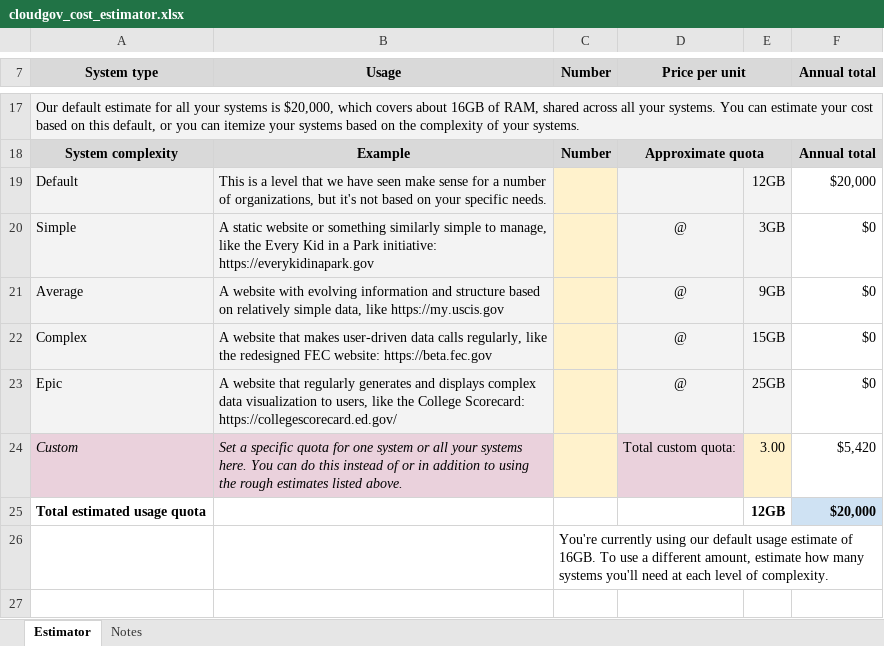
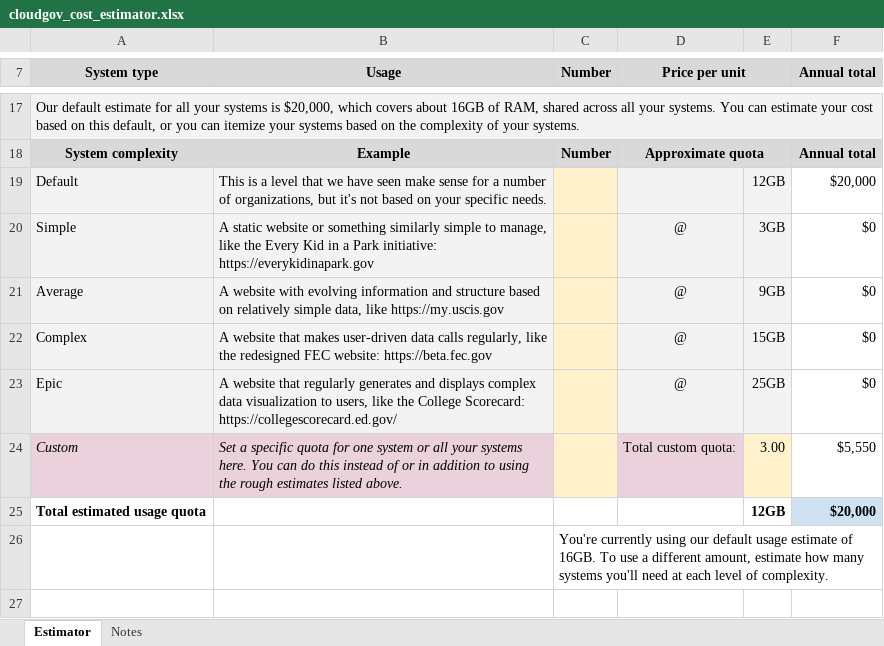
Before and after one commit to cloud-gov/cg-site, an Excel workbook: static/resources/cloudgov_cost_estimator.xlsx, sheet Estimator, drawn as a sheet; only a part is shown, gaps mark what is left out; values as stored, in another font and other column widths than the file's, no borders; conditional formats not drawn; the diff names each change by its address in the sheet, - before the commit and + after, or states it on an @@ line.

Commit message:
Update cost estimators

```diff
--- a/static/resources/cloudgov_cost_estimator.xlsx (sheet Estimator)
+++ b/static/resources/cloudgov_cost_estimator.xlsx (sheet Estimator)
-F24 (Annual total): $5,420
+F24 (Annual total): $5,550
```
Also changed, not shown: 1 other file.
